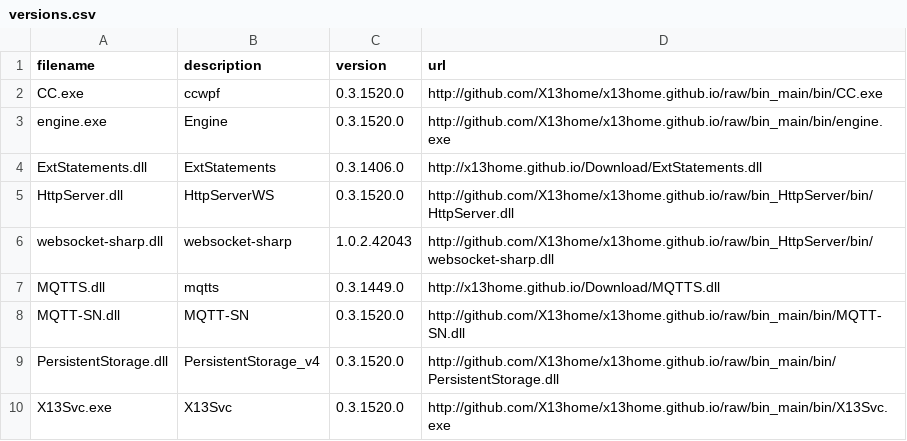
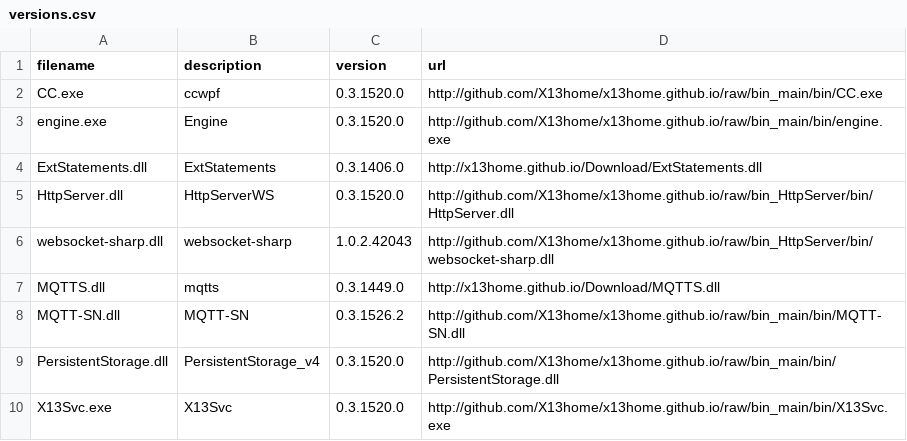
Before and after one commit to X13home/x13home.github.io, a CSV file: Download/versions.csv, drawn as a sheet.

```diff
--- a/Download/versions.csv
+++ b/Download/versions.csv
@@ -7,3 +7,3 @@ websocket-sharp.dll;websocket-sharp;1.0.2.42043;http://github.com/X13home/x13hom
 MQTTS.dll;mqtts;0.3.1449.0;http://x13home.github.io/Download/MQTTS.dll
-MQTT-SN.dll;MQTT-SN;0.3.1520.0;http://github.com/X13home/x13home.github.io/raw/bin_main/bin/MQTT-SN.dll
+MQTT-SN.dll;MQTT-SN;0.3.1526.2;http://github.com/X13home/x13home.github.io/raw/bin_main/bin/MQTT-SN.dll
 PersistentStorage.dll;PersistentStorage_v4;0.3.1520.0;http://github.com/X13home/x13home.github.io/raw/bin_main/bin/PersistentStorage.dll
```
Also changed, not shown: 2 other files.
